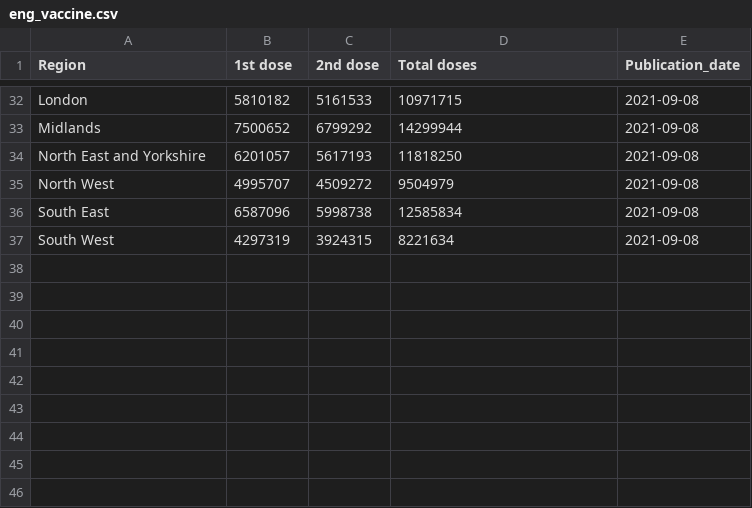
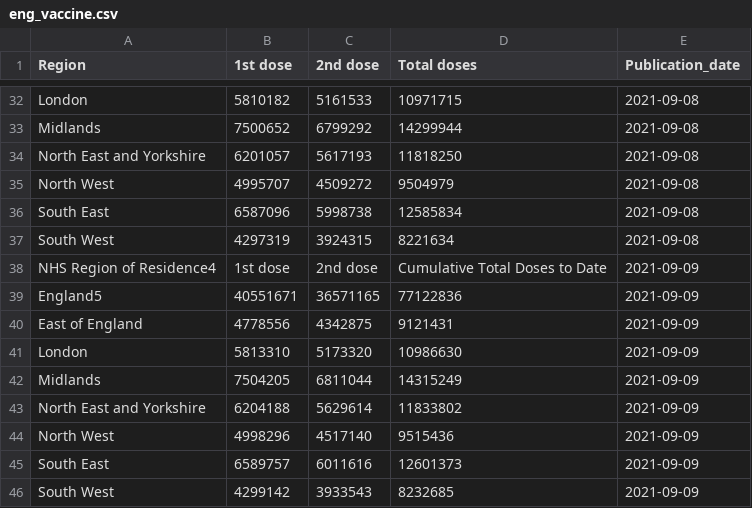
Before and after one commit to externality44/Automate-vaccine-briefing, a CSV file: data/eng_vaccine.csv, drawn as a sheet; only a part is shown, gaps mark what is left out.

```diff
--- a/data/eng_vaccine.csv
+++ b/data/eng_vaccine.csv
@@ -37 +37,10 @@ Region,1st dose,2nd dose,Total doses,Publication_date
 "South West",4297319,3924315,8221634,2021-09-08
+"NHS Region of Residence4","1st dose","2nd dose","Cumulative Total Doses to Date",2021-09-09
+"England5","40551671","36571165","77122836",2021-09-09
+"East of England","4778556","4342875","9121431",2021-09-09
+"London","5813310","5173320","10986630",2021-09-09
+"Midlands","7504205","6811044","14315249",2021-09-09
+"North East and Yorkshire","6204188","5629614","11833802",2021-09-09
+"North West","4998296","4517140","9515436",2021-09-09
+"South East","6589757","6011616","12601373",2021-09-09
+"South West","4299142","3933543","8232685",2021-09-09
```
Also changed, not shown: 3 other files.
